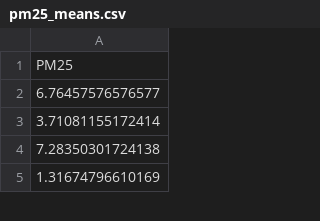
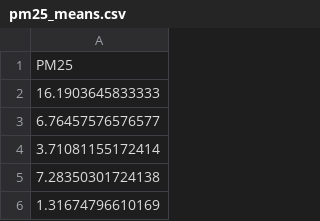
Before and after one commit to GeoDaCenter/OpenAirQ-dashboard, a CSV file: Data/PM25_Weekly/pm25_means.csv, drawn as a sheet; only a part is shown.

```diff
--- a/Data/PM25_Weekly/pm25_means.csv
+++ b/Data/PM25_Weekly/pm25_means.csv
@@ -1,2 +1,3 @@
 "PM25"
+16.1903645833333
 6.76457576576577
```
Also changed, not shown: Data/PM25_Weekly/aqi.csv, Data/PM25_Weekly/aqi_means.csv, 2 other files.
